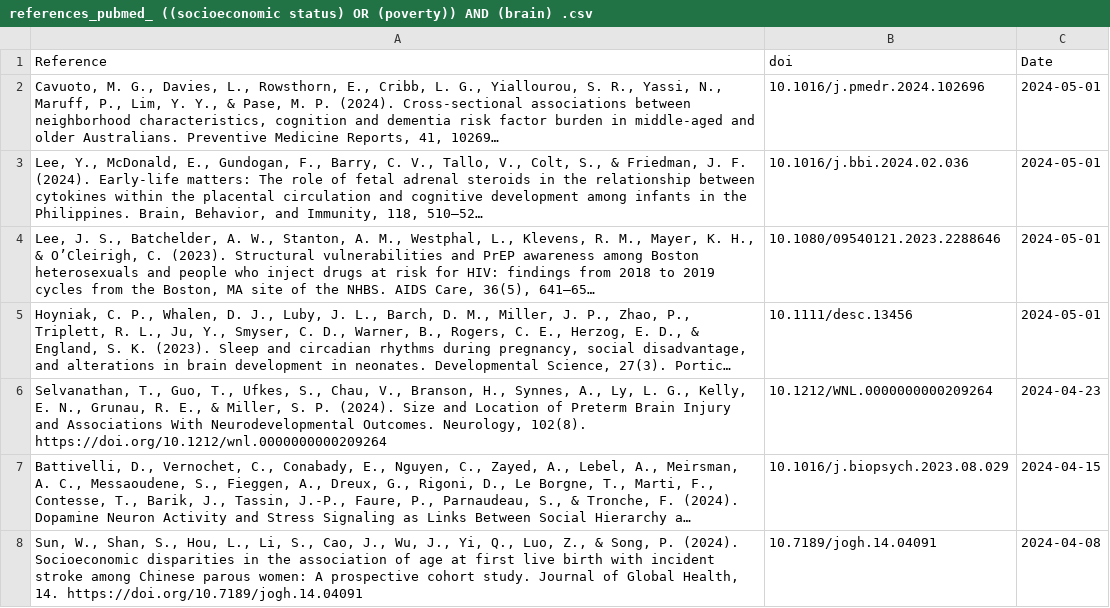
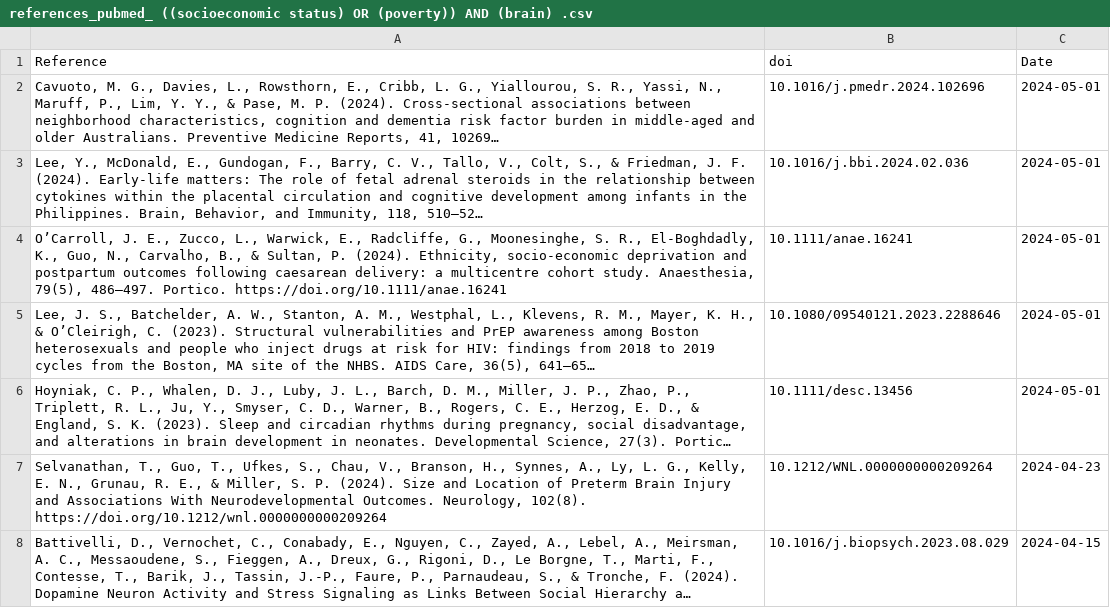
Before and after one commit to FedeGiovannetti/SESNeuroscienceRefs, a CSV file: SESneuroscienceRefs/Data/references_pubmed_ ((socioeconomic status) OR (poverty)) AND (brain) .csv, drawn as a sheet; only a part is shown; the shorter side is filled out with more unchanged rows; long unchanged cells end in …; the diff names each change by its address in the sheet, - before the commit and + after, or states it on an @@ line.

```diff
--- a/SESneuroscienceRefs/Data/references_pubmed_ ((socioeconomic status) OR (poverty)) AND (brain) .csv
+++ b/SESneuroscienceRefs/Data/references_pubmed_ ((socioeconomic status) OR (poverty)) AND (brain) .csv
+row 4: O’Carroll, J. E., Zucco, L., Warwick, E., Radcliffe, G., Moonesinghe, S. R., El‐Boghdadly, K., Guo, N., Carvalho, B., & Sultan, P. (2024). Ethnicity, socio‐economic deprivation and postpartum outcomes following caesarean delivery: a multicentre cohort study. Anaesthesia, 79(5), 486–497. Portico. https://doi.org/10.1111/anae.16241 | 10.1111/anae.16241 | 2024-05-01
```
Also changed, not shown: SESneuroscienceRefs/Data/references_pubmed_ ((socioeconomic status) OR (poverty)) AND (neuroscience) .csv.
